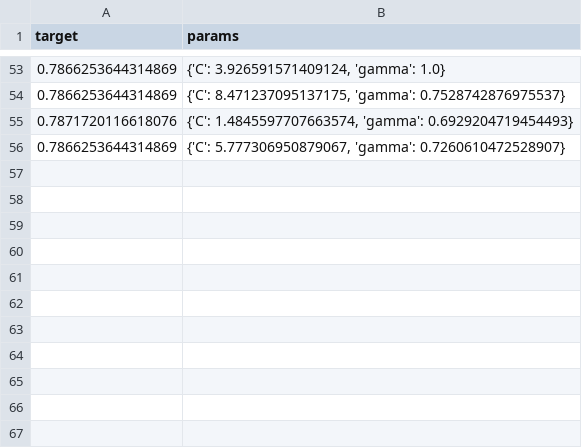
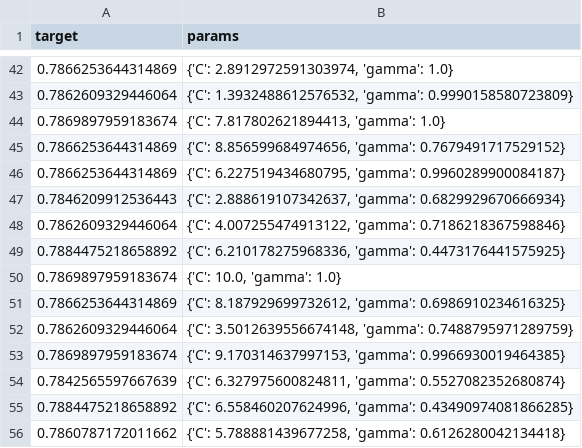
Before and after one commit to buithehai1994/marketing-campaign-streamlit, a CSV file: csv/svm_optimization_results.csv, drawn as a sheet; only a part is shown, gaps mark what is left out; the diff covers the shown part only.

```diff
--- a/csv/svm_optimization_results.csv
+++ b/csv/svm_optimization_results.csv
@@ -53,4 +42,15 @@ target,params
-0.7866253644314869,"{'C': 3.926591571409124, 'gamma': 1.0}"
-0.7866253644314869,"{'C': 8.471237095137175, 'gamma': 0.7528742876975537}"
-0.7871720116618076,"{'C': 1.4845597707663574, 'gamma': 0.6929204719454493}"
-0.7866253644314869,"{'C': 5.777306950879067, 'gamma': 0.7260610472528907}"
+0.7866253644314869,"{'C': 2.8912972591303974, 'gamma': 1.0}"
+0.7862609329446064,"{'C': 1.3932488612576532, 'gamma': 0.9990158580723809}"
+0.7869897959183674,"{'C': 7.817802621894413, 'gamma': 1.0}"
+0.7866253644314869,"{'C': 8.856599684974656, 'gamma': 0.7679491717529152}"
+0.7866253644314869,"{'C': 6.227519434680795, 'gamma': 0.9960289900084187}"
+0.7846209912536443,"{'C': 2.888619107342637, 'gamma': 0.6829929670666934}"
+0.7862609329446064,"{'C': 4.007255474913122, 'gamma': 0.7186218367598846}"
+0.7884475218658892,"{'C': 6.210178275968336, 'gamma': 0.4473176441575925}"
+0.7869897959183674,"{'C': 10.0, 'gamma': 1.0}"
+0.7866253644314869,"{'C': 8.187929699732612, 'gamma': 0.6986910234616325}"
+0.7862609329446064,"{'C': 3.5012639556674148, 'gamma': 0.7488795971289759}"
+0.7869897959183674,"{'C': 9.170314637997153, 'gamma': 0.9966930019464385}"
+0.7842565597667639,"{'C': 6.327975600824811, 'gamma': 0.5527082352680874}"
+0.7884475218658892,"{'C': 6.558460207624996, 'gamma': 0.43490974081866285}"
+0.7860787172011662,"{'C': 5.788881439677258, 'gamma': 0.6126280042134418}"
```
Also changed, not shown: 14 added rows, 25 removed rows and 26 edited cells elsewhere in this file, csv/cross_validation_results.csv, csv/decision_tree_optimization_results.csv, 1 other file.
